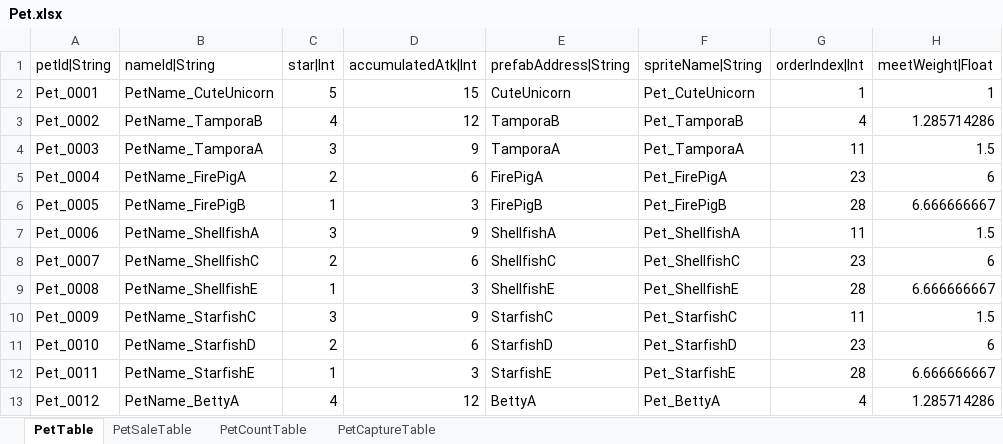
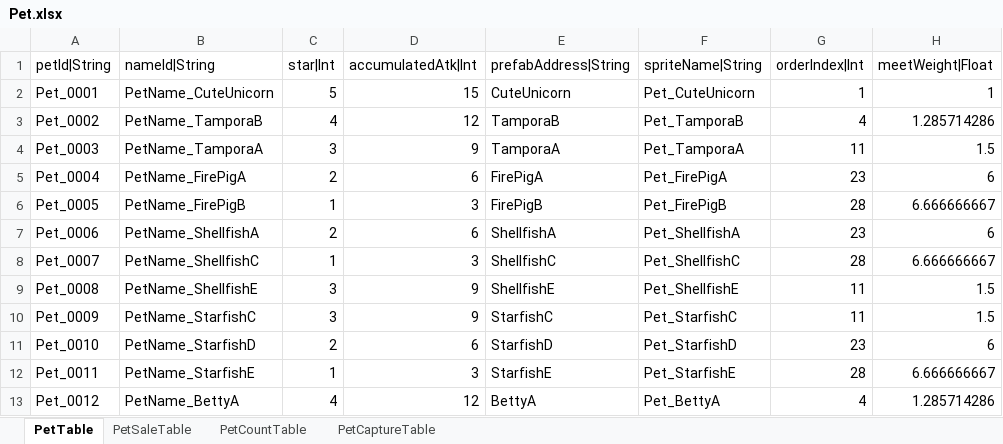
Before and after one commit to hayannal/ProjectNameless, an Excel workbook: Excel/Pet.xlsx, sheet PetTable, drawn as a sheet; only a part is shown; values as stored, in another font and other column widths than the file's, no borders; the diff names each change by its address in the sheet, - before the commit and + after, or states it on an @@ line.

```diff
--- a/Excel/Pet.xlsx (sheet PetTable)
+++ b/Excel/Pet.xlsx (sheet PetTable)
-C7 (star|Int): 3
+C7 (star|Int): 2
-D7 (accumulatedAtk|Int): 9
+D7 (accumulatedAtk|Int): 6
-G7 (orderIndex|Int): 11
+G7 (orderIndex|Int): 23
-H7 (meetWeight|Float): 1.5
+H7 (meetWeight|Float): 6
-C8 (star|Int): 2
+C8 (star|Int): 1
-D8 (accumulatedAtk|Int): 6
+D8 (accumulatedAtk|Int): 3
-G8 (orderIndex|Int): 23
+G8 (orderIndex|Int): 28
-H8 (meetWeight|Float): 6
+H8 (meetWeight|Float): 6.666666667
-C9 (star|Int): 1
+C9 (star|Int): 3
-D9 (accumulatedAtk|Int): 3
+D9 (accumulatedAtk|Int): 9
-G9 (orderIndex|Int): 28
+G9 (orderIndex|Int): 11
-H9 (meetWeight|Float): 6.666666667
+H9 (meetWeight|Float): 1.5
```
Also changed, not shown: Excel/작업Pet.xlsx, 1 other file.
